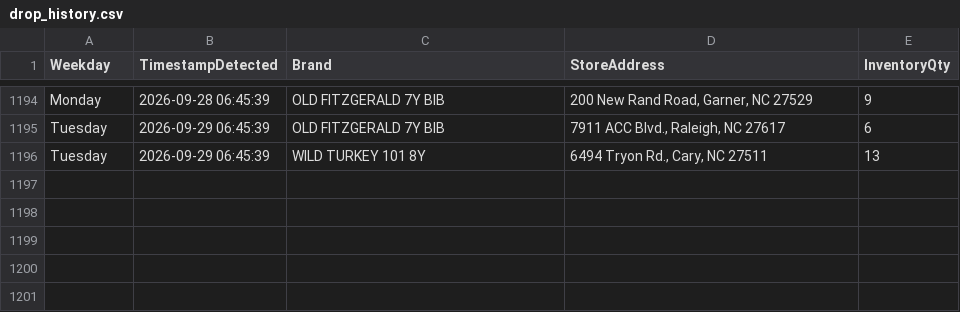
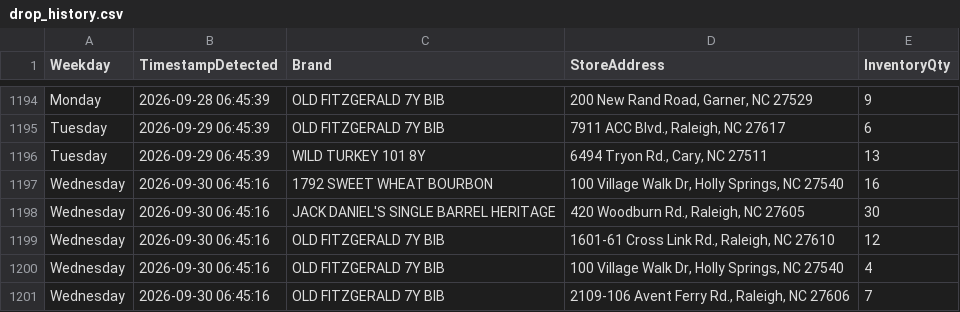
Before and after one commit to bourbonhunter/bourbon-pourcast-frontend, a CSV file: drop_history.csv, drawn as a sheet; only a part is shown, gaps mark what is left out; the diff names each change by its address in the sheet, - before the commit and + after, or states it on an @@ line.

```diff
--- a/drop_history.csv
+++ b/drop_history.csv
+row 1197: Wednesday | 2026-09-30 06:45:16 | 1792 SWEET WHEAT BOURBON | 100 Village Walk Dr, Holly Springs, NC 27540 | 16
+row 1198: Wednesday | 2026-09-30 06:45:16 | JACK DANIEL'S SINGLE BARREL HERITAGE | 420 Woodburn Rd., Raleigh, NC 27605 | 30
+row 1199: Wednesday | 2026-09-30 06:45:16 | OLD FITZGERALD 7Y BIB | 1601-61 Cross Link Rd., Raleigh, NC 27610 | 12
+row 1200: Wednesday | 2026-09-30 06:45:16 | OLD FITZGERALD 7Y BIB | 100 Village Walk Dr, Holly Springs, NC 27540 | 4
+row 1201: Wednesday | 2026-09-30 06:45:16 | OLD FITZGERALD 7Y BIB | 2109-106 Avent Ferry Rd., Raleigh, NC 27606 | 7
```
Also changed, not shown: drop_tracker.csv, 7 other files.
